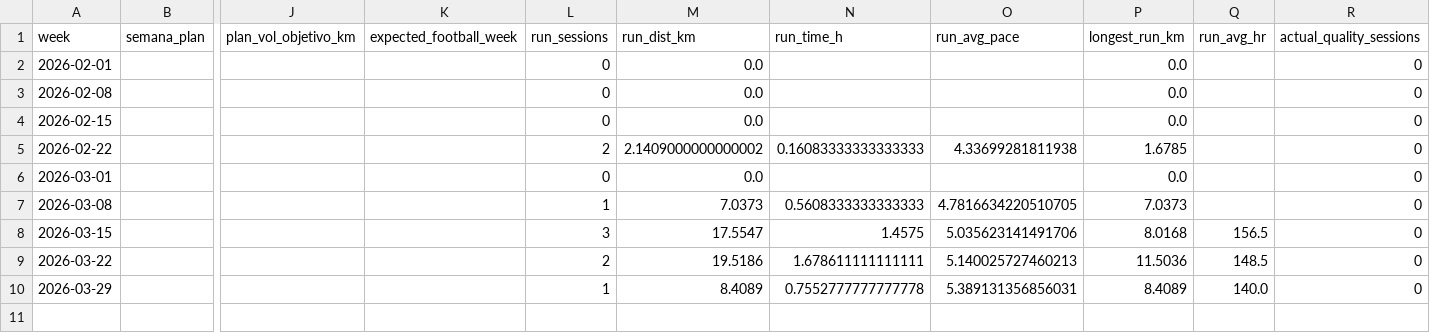
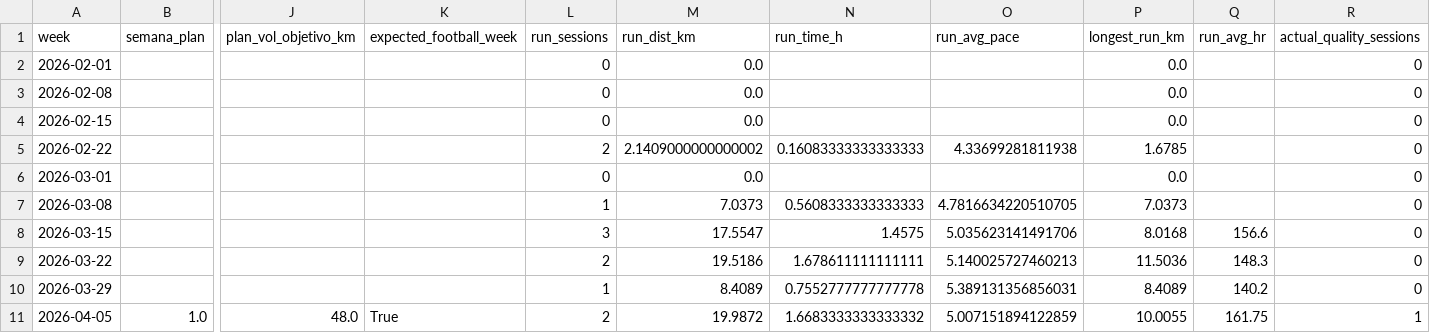
Before and after one commit to FernandoMingo/marathon-prep, a CSV file: docs/data/weekly_metrics.csv, drawn as a sheet; only a part is shown, gaps mark what is left out; rows hold the shown columns only; the diff names each change by its address in the sheet, - before the commit and + after, or states it on an @@ line.

```diff
--- a/docs/data/weekly_metrics.csv
+++ b/docs/data/weekly_metrics.csv
-Q8 (run_avg_hr): 156.5
+Q8 (run_avg_hr): 156.6
-Q9 (run_avg_hr): 148.5
+Q9 (run_avg_hr): 148.3
-Q10 (run_avg_hr): 140.0
+Q10 (run_avg_hr): 140.2
+row 11: 2026-04-05 | 1.0 | 48.0 | True | 2 | 19.9872 | 1.6683333333333332 | 5.007151894122859 | 10.0055 | 161.75 | 1
```
Also changed, not shown: docs/data/plan_vs_actual.csv, docs/data/target_ranges_to_october.csv, 9 other files.
